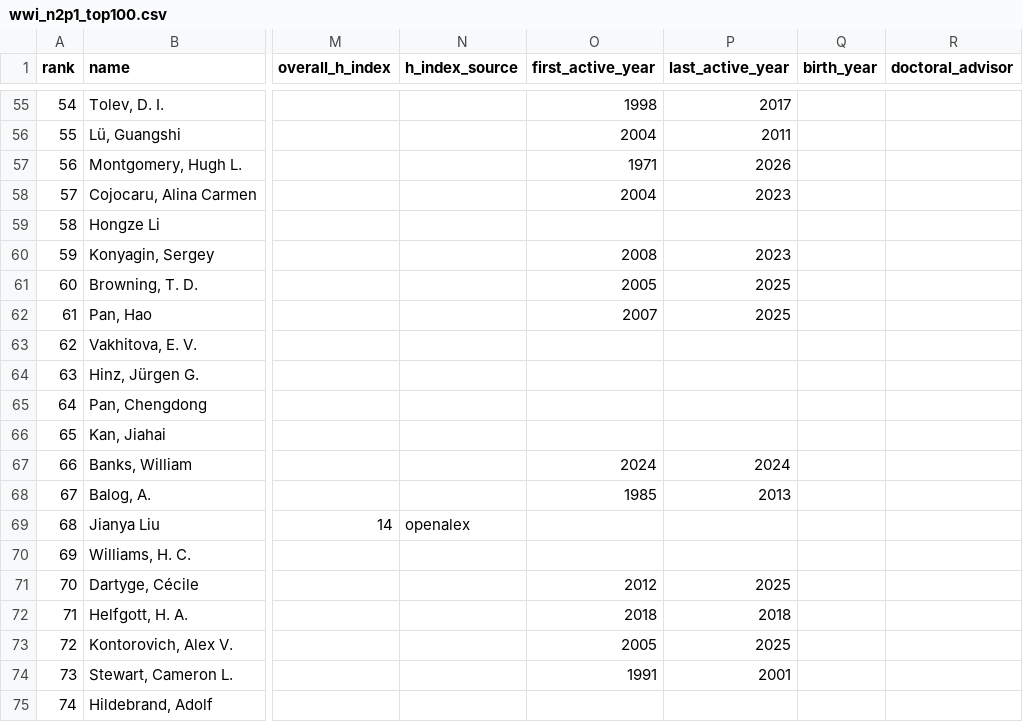
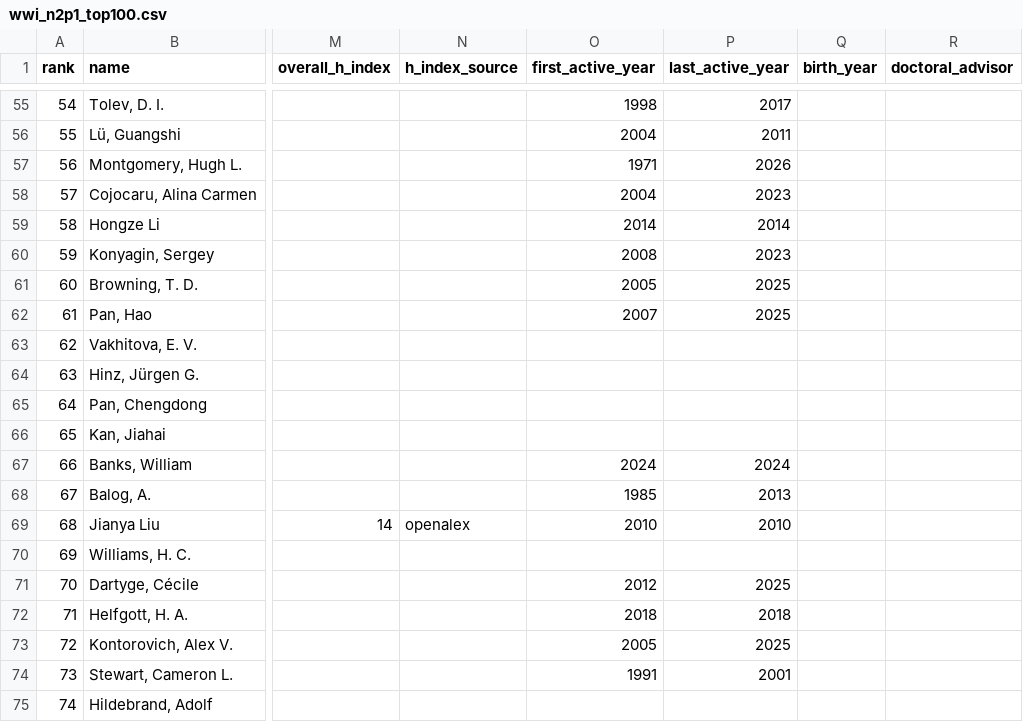
Before and after one commit to sthubbar/wwin2p1, a CSV file: _site/data/wwi_n2p1_top100.csv, drawn as a sheet; only a part is shown, gaps mark what is left out; the diff covers the shown part only; the diff names each change by its address in the sheet, - before the commit and + after, or states it on an @@ line.

```diff
--- a/_site/data/wwi_n2p1_top100.csv
+++ b/_site/data/wwi_n2p1_top100.csv
-O59 (first_active_year): (empty)
+O59 (first_active_year): 2014
-P59 (last_active_year): (empty)
+P59 (last_active_year): 2014
-O69 (first_active_year): (empty)
+O69 (first_active_year): 2010
-P69 (last_active_year): (empty)
+P69 (last_active_year): 2010
```
Also changed, not shown: 20 edited cells elsewhere in this file, 50 other files.
